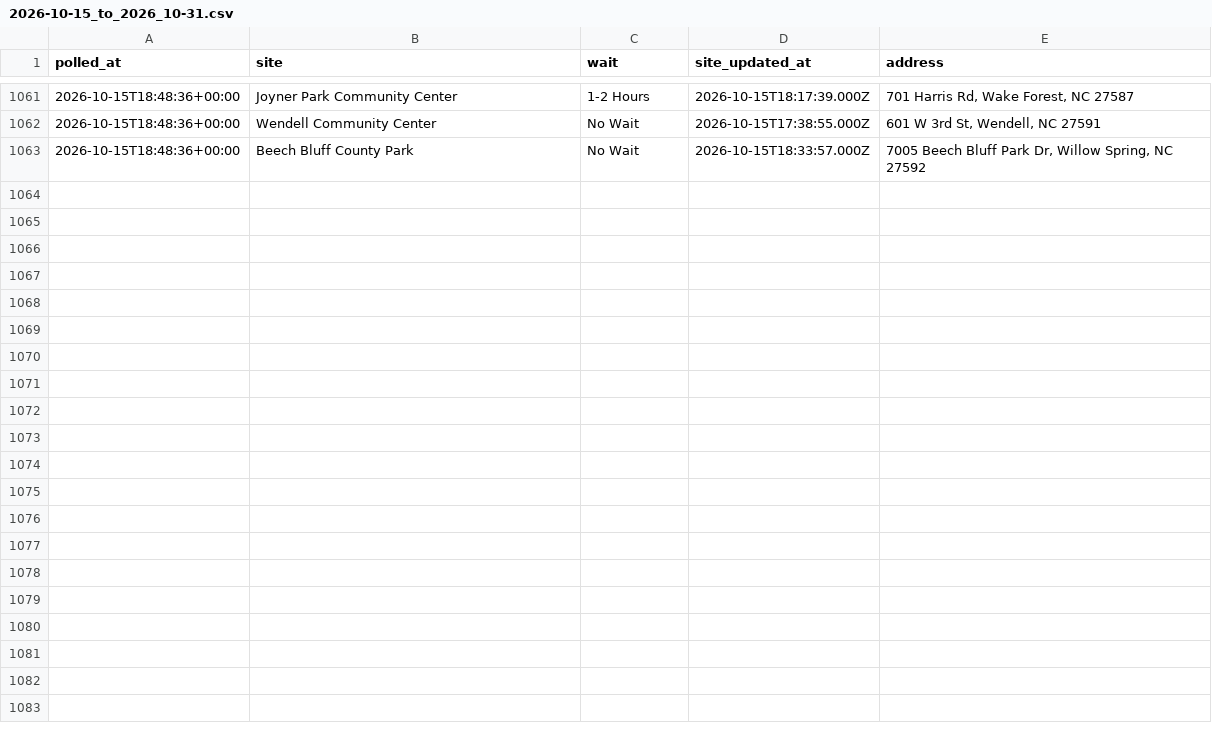
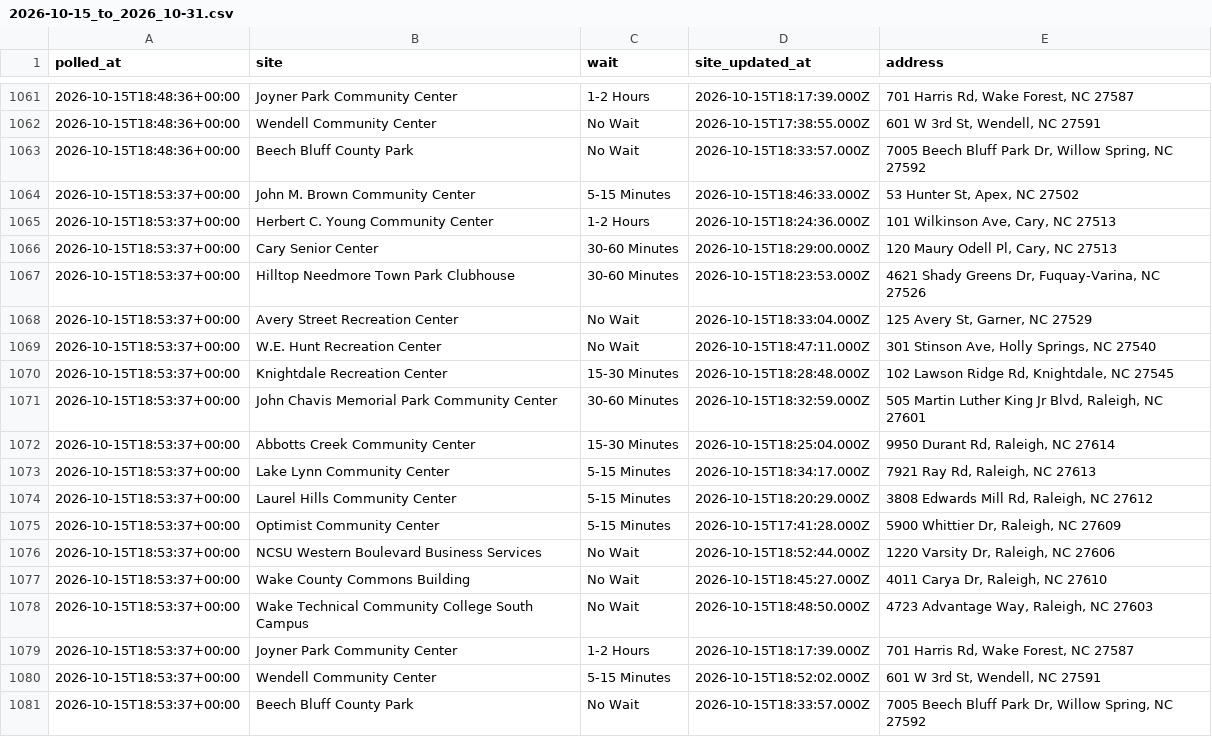
Before and after one commit to KevinRemhof/wakeearlyvotewait, a CSV file: 2026-10-15_to_2026_10-31.csv, drawn as a sheet; only a part is shown, gaps mark what is left out.

```diff
--- a/2026-10-15_to_2026_10-31.csv
+++ b/2026-10-15_to_2026_10-31.csv
@@ -1063 +1063,19 @@ polled_at,site,wait,site_updated_at,address
 2026-10-15T18:48:36+00:00,Beech Bluff County Park,No Wait,2026-10-15T18:33:57.000Z,"7005 Beech Bluff Park Dr, Willow Spring, NC 27592"
+2026-10-15T18:53:37+00:00,John M. Brown Community Center,5-15 Minutes,2026-10-15T18:46:33.000Z,"53 Hunter St, Apex, NC 27502"
+2026-10-15T18:53:37+00:00,Herbert C. Young Community Center,1-2 Hours,2026-10-15T18:24:36.000Z,"101 Wilkinson Ave, Cary, NC 27513"
+2026-10-15T18:53:37+00:00,Cary Senior Center,30-60 Minutes,2026-10-15T18:29:00.000Z,"120 Maury Odell Pl, Cary, NC 27513"
+2026-10-15T18:53:37+00:00,Hilltop Needmore Town Park Clubhouse,30-60 Minutes,2026-10-15T18:23:53.000Z,"4621 Shady Greens Dr, Fuquay-Varina, NC 27526"
+2026-10-15T18:53:37+00:00,Avery Street Recreation Center,No Wait,2026-10-15T18:33:04.000Z,"125 Avery St, Garner, NC 27529"
+2026-10-15T18:53:37+00:00,W.E. Hunt Recreation Center,No Wait,2026-10-15T18:47:11.000Z,"301 Stinson Ave, Holly Springs, NC 27540"
+2026-10-15T18:53:37+00:00,Knightdale Recreation Center,15-30 Minutes,2026-10-15T18:28:48.000Z,"102 Lawson Ridge Rd, Knightdale, NC 27545"
+2026-10-15T18:53:37+00:00,John Chavis Memorial Park Community Center,30-60 Minutes,2026-10-15T18:32:59.000Z,"505 Martin Luther King Jr Blvd, Raleigh, NC 27601"
+2026-10-15T18:53:37+00:00,Abbotts Creek Community Center,15-30 Minutes,2026-10-15T18:25:04.000Z,"9950 Durant Rd, Raleigh, NC 27614"
+2026-10-15T18:53:37+00:00,Lake Lynn Community Center,5-15 Minutes,2026-10-15T18:34:17.000Z,"7921 Ray Rd, Raleigh, NC 27613"
+2026-10-15T18:53:37+00:00,Laurel Hills Community Center,5-15 Minutes,2026-10-15T18:20:29.000Z,"3808 Edwards Mill Rd, Raleigh, NC 27612"
+2026-10-15T18:53:37+00:00,Optimist Community Center,5-15 Minutes,2026-10-15T17:41:28.000Z,"5900 Whittier Dr, Raleigh, NC 27609"
+2026-10-15T18:53:37+00:00,NCSU Western Boulevard Business Services,No Wait,2026-10-15T18:52:44.000Z,"1220 Varsity Dr, Raleigh, NC 27606"
+2026-10-15T18:53:37+00:00,Wake County Commons Building,No Wait,2026-10-15T18:45:27.000Z,"4011 Carya Dr, Raleigh, NC 27610"
+2026-10-15T18:53:37+00:00,Wake Technical Community College South Campus,No Wait,2026-10-15T18:48:50.000Z,"4723 Advantage Way, Raleigh, NC 27603"
+2026-10-15T18:53:37+00:00,Joyner Park Community Center,1-2 Hours,2026-10-15T18:17:39.000Z,"701 Harris Rd, Wake Forest, NC 27587"
+2026-10-15T18:53:37+00:00,Wendell Community Center,5-15 Minutes,2026-10-15T18:52:02.000Z,"601 W 3rd St, Wendell, NC 27591"
+2026-10-15T18:53:37+00:00,Beech Bluff County Park,No Wait,2026-10-15T18:33:57.000Z,"7005 Beech Bluff Park Dr, Willow Spring, NC 27592"
```
Also changed, not shown: 1 other file.
